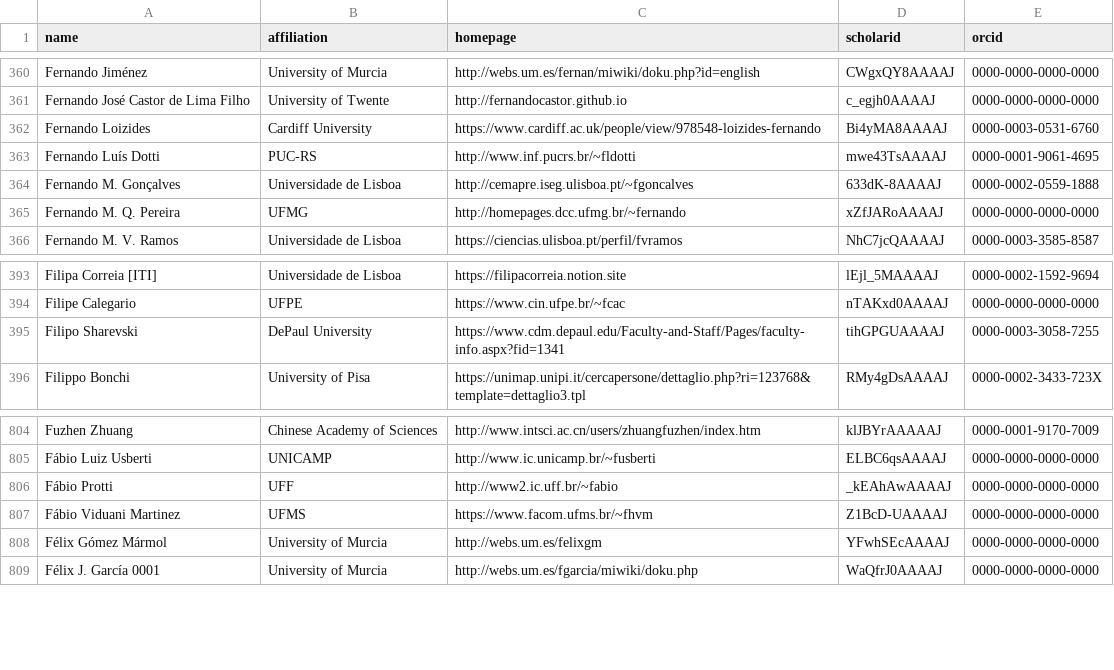
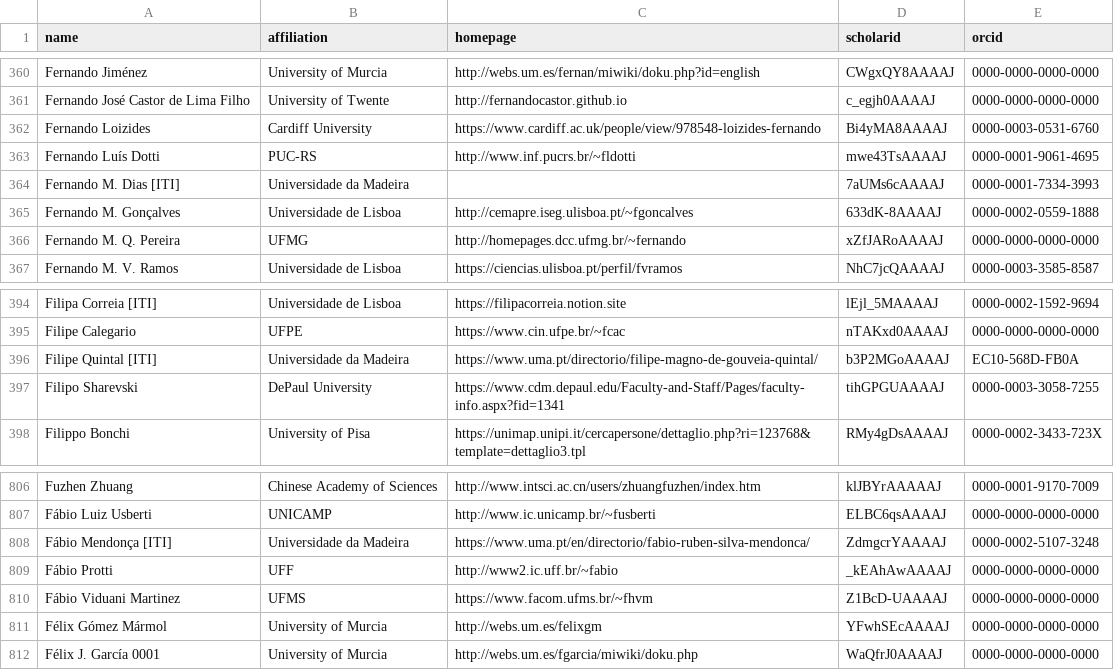
Before and after one commit to nunojnunes/HCIRankings, a CSV file: csrankings-f.csv, drawn as a sheet; only a part is shown, gaps mark what is left out.

Commit message:
updated with University of Madeira

```diff
--- a/csrankings-f.csv
+++ b/csrankings-f.csv
@@ -363,2 +363,3 @@ Fernando Loizides,Cardiff University,https://www.cardiff.ac.uk/people/view/97854
 Fernando Luís Dotti,PUC-RS,http://www.inf.pucrs.br/~fldotti,mwe43TsAAAAJ,0000-0001-9061-4695
+Fernando M. Dias [ITI],Universidade da Madeira,,7aUMs6cAAAAJ,0000-0001-7334-3993
 Fernando M. Gonçalves,Universidade de Lisboa,http://cemapre.iseg.ulisboa.pt/~fgoncalves,633dK-8AAAAJ,0000-0002-0559-1888
@@ -394,2 +395,3 @@ Filipa Correia [ITI],Universidade de Lisboa,https://filipacorreia.notion.site,lE
 Filipe Calegario,UFPE,https://www.cin.ufpe.br/~fcac,nTAKxd0AAAAJ,0000-0000-0000-0000
+Filipe Quintal [ITI],Universidade da Madeira,https://www.uma.pt/directorio/filipe-magno-de-gouveia-quintal/,b3P2MGoAAAAJ,EC10-568D-FB0A
 Filipo Sharevski,DePaul University,https://www.cdm.depaul.edu/Faculty-and-Staff/Pages/faculty-info.aspx?fid=1341,tihGPGUAAAAJ,0000-0003-3058-7255
@@ -805,2 +807,3 @@ Fuzhen Zhuang,Chinese Academy of Sciences,http://www.intsci.ac.cn/users/zhuangfu
 Fábio Luiz Usberti,UNICAMP,http://www.ic.unicamp.br/~fusberti,ELBC6qsAAAAJ,0000-0000-0000-0000
+Fábio Mendonça [ITI],Universidade da Madeira,https://www.uma.pt/en/directorio/fabio-ruben-silva-mendonca/,ZdmgcrYAAAAJ,0000-0002-5107-3248
 Fábio Protti,UFF,http://www2.ic.uff.br/~fabio,_kEAhAwAAAAJ,0000-0000-0000-0000
```
Also changed, not shown: csrankings-l.csv, csrankings-v.csv, 6 other files.
